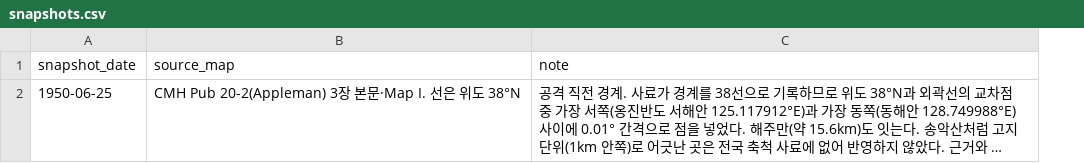
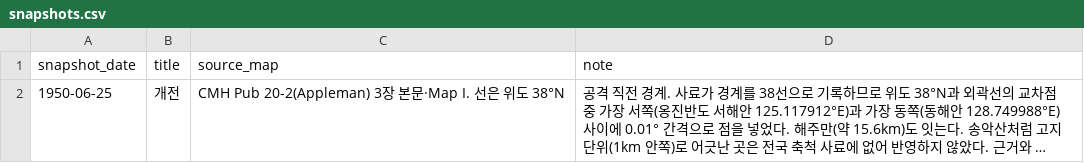
Before and after one commit to crm08134-gif/korean_war_edu, a CSV file: data/frontlines/snapshots.csv, drawn as a sheet; long unchanged cells end in …; the diff names each change by its address in the sheet, - before the commit and + after, or states it on an @@ line.

Commit message:
feat: 스냅샷 사건 이름(title) 추가 (#12)

```diff
--- a/data/frontlines/snapshots.csv
+++ b/data/frontlines/snapshots.csv
+column B (title), row 2: 개전
```
Also changed, not shown: 14 other files.
